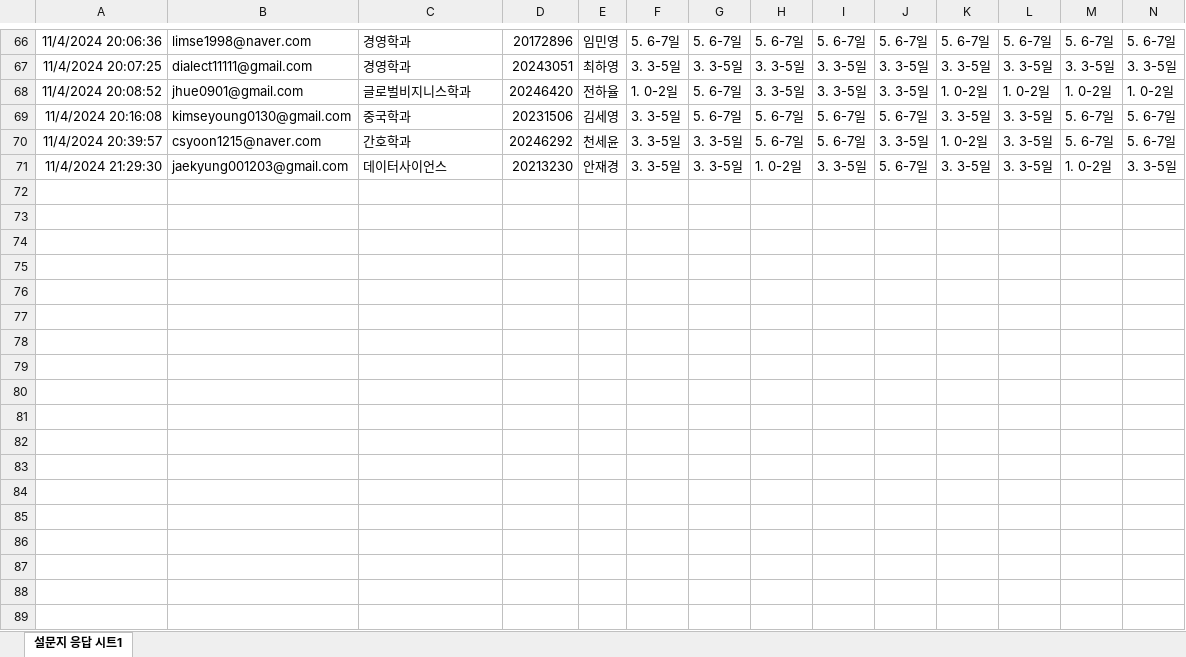
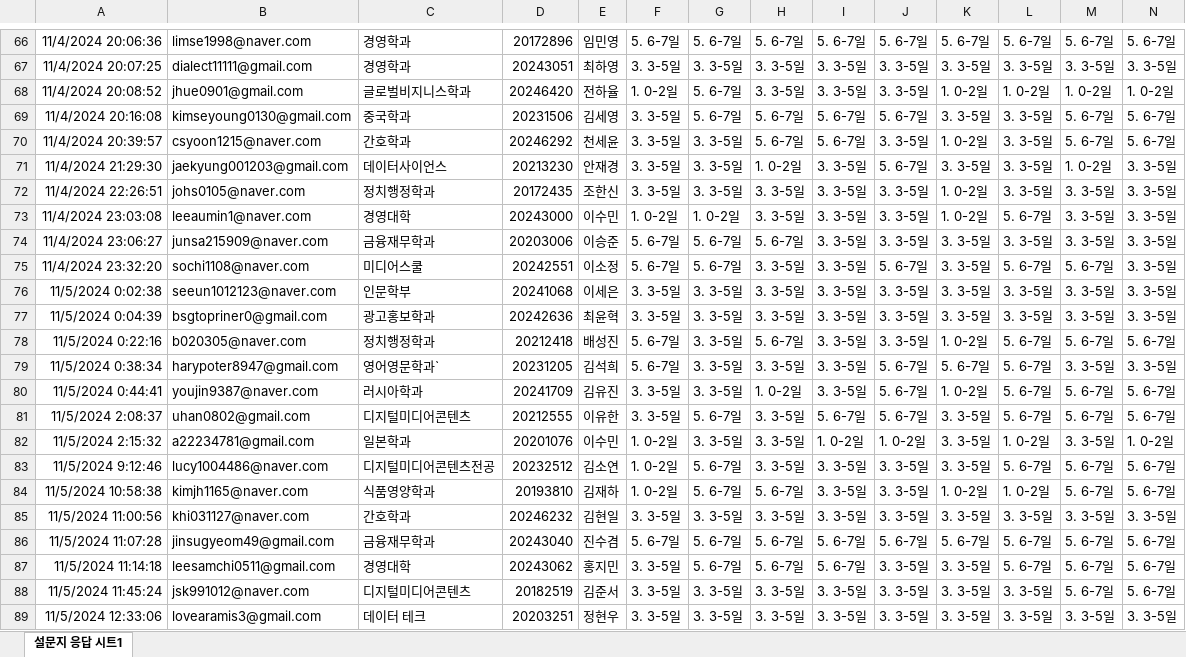
Before and after one commit to kwlee58/class202501, an Excel workbook: R/data/food_plan_241104.xlsx, sheet 설문지 응답 시트1, drawn as a sheet; only a part is shown, gaps mark what is left out; values as stored, in another font and other column widths than the file's, no borders; charts and pictures and table styles not drawn; rows hold the shown columns only; the diff covers the shown part only; the diff names each change by its address in the sheet, - before the commit and + after, or states it on an @@ line.

Commit message:
241104, food modified

```diff
--- a/R/data/food_plan_241104.xlsx (sheet 설문지 응답 시트1)
+++ b/R/data/food_plan_241104.xlsx (sheet 설문지 응답 시트1)
+row 72: 11/4/2024 22:26:51 | johs0105@naver.com | 정치행정학과 | 20172435 | 조한신 | 3. 3-5일 | 3. 3-5일 | 3. 3-5일 | 3. 3-5일 | 3. 3-5일 | 1. 0-2일 | 3. 3-5일 | 3. 3-5일 | 3. 3-5일
+row 73: 11/4/2024 23:03:08 | leeaumin1@naver.com | 경영대학 | 20243000 | 이수민 | 1. 0-2일 | 1. 0-2일 | 3. 3-5일 | 3. 3-5일 | 3. 3-5일 | 1. 0-2일 | 5. 6-7일 | 3. 3-5일 | 3. 3-5일
+row 74: 11/4/2024 23:06:27 | junsa215909@naver.com | 금융재무학과 | 20203006 | 이승준 | 5. 6-7일 | 5. 6-7일 | 5. 6-7일 | 3. 3-5일 | 3. 3-5일 | 3. 3-5일 | 3. 3-5일 | 3. 3-5일 | 3. 3-5일
+row 75: 11/4/2024 23:32:20 | sochi1108@naver.com | 미디어스쿨 | 20242551 | 이소정 | 5. 6-7일 | 5. 6-7일 | 3. 3-5일 | 3. 3-5일 | 5. 6-7일 | 3. 3-5일 | 5. 6-7일 | 5. 6-7일 | 3. 3-5일
+row 76: 11/5/2024 0:02:38 | seeun1012123@naver.com | 인문학부 | 20241068 | 이세은 | 3. 3-5일 | 3. 3-5일 | 3. 3-5일 | 3. 3-5일 | 3. 3-5일 | 3. 3-5일 | 3. 3-5일 | 3. 3-5일 | 3. 3-5일
+row 77: 11/5/2024 0:04:39 | bsgtopriner0@gmail.com | 광고홍보학과 | 20242636 | 최윤혁 | 3. 3-5일 | 3. 3-5일 | 3. 3-5일 | 3. 3-5일 | 3. 3-5일 | 3. 3-5일 | 3. 3-5일 | 3. 3-5일 | 3. 3-5일
+row 78: 11/5/2024 0:22:16 | b020305@naver.com | 정치행정학과 | 20212418 | 배성진 | 5. 6-7일 | 3. 3-5일 | 5. 6-7일 | 3. 3-5일 | 3. 3-5일 | 1. 0-2일 | 5. 6-7일 | 5. 6-7일 | 5. 6-7일
+row 79: 11/5/2024 0:38:34 | harypoter8947@gmail.com | 영어영문학과` | 20231205 | 김석희 | 5. 6-7일 | 3. 3-5일 | 3. 3-5일 | 3. 3-5일 | 5. 6-7일 | 5. 6-7일 | 5. 6-7일 | 3. 3-5일 | 3. 3-5일
+row 80: 11/5/2024 0:44:41 | youjin9387@naver.com | 러시아학과 | 20241709 | 김유진 | 3. 3-5일 | 3. 3-5일 | 1. 0-2일 | 3. 3-5일 | 5. 6-7일 | 1. 0-2일 | 5. 6-7일 | 5. 6-7일 | 5. 6-7일
+row 81: 11/5/2024 2:08:37 | uhan0802@gmail.com | 디지털미디어콘텐츠 | 20212555 | 이유한 | 3. 3-5일 | 5. 6-7일 | 3. 3-5일 | 5. 6-7일 | 5. 6-7일 | 3. 3-5일 | 5. 6-7일 | 5. 6-7일 | 5. 6-7일
+row 82: 11/5/2024 2:15:32 | a22234781@gmail.com | 일본학과 | 20201076 | 이수민 | 1. 0-2일 | 3. 3-5일 | 3. 3-5일 | 1. 0-2일 | 1. 0-2일 | 3. 3-5일 | 1. 0-2일 | 3. 3-5일 | 1. 0-2일
+row 83: 11/5/2024 9:12:46 | lucy1004486@naver.com | 디지털미디어콘텐츠전공 | 20232512 | 김소연 | 1. 0-2일 | 5. 6-7일 | 3. 3-5일 | 3. 3-5일 | 3. 3-5일 | 3. 3-5일 | 5. 6-7일 | 5. 6-7일 | 5. 6-7일
+row 84: 11/5/2024 10:58:38 | kimjh1165@naver.com | 식품영양학과 | 20193810 | 김재하 | 1. 0-2일 | 5. 6-7일 | 5. 6-7일 | 3. 3-5일 | 3. 3-5일 | 1. 0-2일 | 1. 0-2일 | 5. 6-7일 | 5. 6-7일
+row 85: 11/5/2024 11:00:56 | khi031127@naver.com | 간호학과 | 20246232 | 김현일 | 3. 3-5일 | 3. 3-5일 | 3. 3-5일 | 3. 3-5일 | 3. 3-5일 | 3. 3-5일 | 3. 3-5일 | 3. 3-5일 | 3. 3-5일
+row 86: 11/5/2024 11:07:28 | jinsugyeom49@gmail.com | 금융재무학과 | 20243040 | 진수겸 | 5. 6-7일 | 5. 6-7일 | 5. 6-7일 | 5. 6-7일 | 5. 6-7일 | 5. 6-7일 | 5. 6-7일 | 5. 6-7일 | 5. 6-7일
+row 87: 11/5/2024 11:14:18 | leesamchi0511@gmail.com | 경영대학 | 20243062 | 홍지민 | 3. 3-5일 | 5. 6-7일 | 5. 6-7일 | 5. 6-7일 | 3. 3-5일 | 3. 3-5일 | 5. 6-7일 | 5. 6-7일 | 5. 6-7일
+row 88: 11/5/2024 11:45:24 | jsk991012@naver.com | 디지털미디어콘텐츠 | 20182519 | 김준서 | 3. 3-5일 | 3. 3-5일 | 3. 3-5일 | 3. 3-5일 | 3. 3-5일 | 3. 3-5일 | 3. 3-5일 | 5. 6-7일 | 5. 6-7일
+row 89: 11/5/2024 12:33:06 | lovearamis3@gmail.com | 데이터 테크 | 20203251 | 정현우 | 3. 3-5일 | 3. 3-5일 | 3. 3-5일 | 3. 3-5일 | 3. 3-5일 | 3. 3-5일 | 3. 3-5일 | 3. 3-5일 | 3. 3-5일
```
Also changed, not shown: 10 added rows elsewhere in this sheet, charts or pictures, R/data/food_survey_241104.xlsx, R/data/food_survey_241104_tmp.xlsx, 28 other files.
